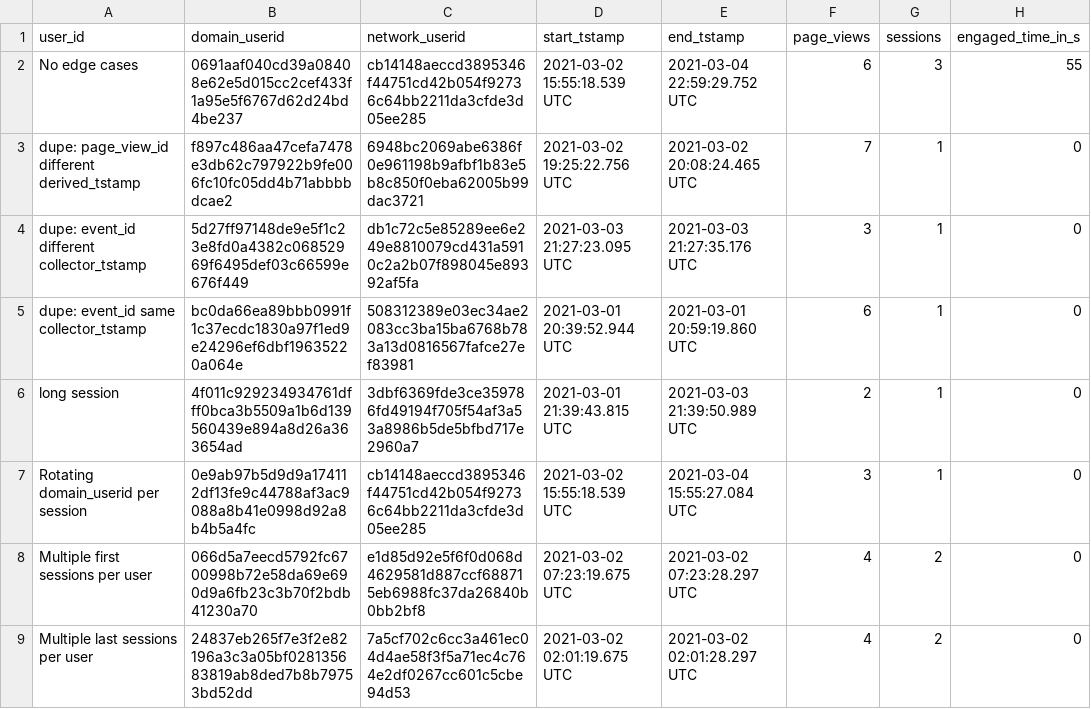
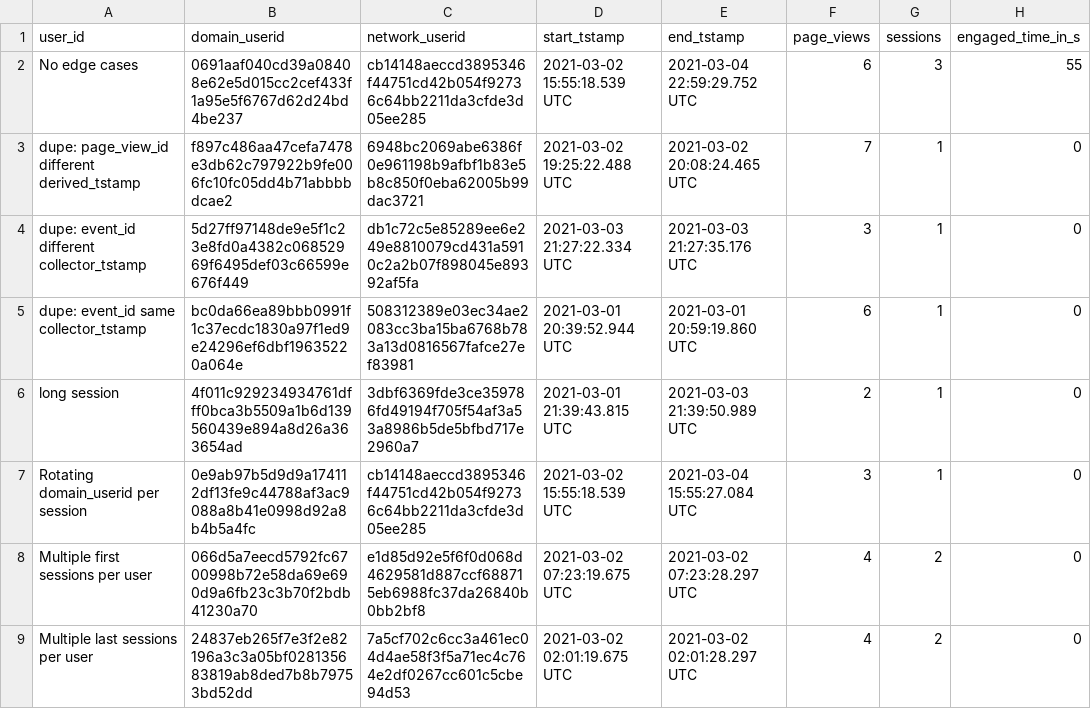
Before and after one commit to snowplow/dbt-snowplow-web, a CSV file: integration_tests/data/expected/bigquery/snowplow_web_users_expected.csv, drawn as a sheet; only a part is shown; the diff names each change by its address in the sheet, - before the commit and + after, or states it on an @@ line.

```diff
--- a/integration_tests/data/expected/bigquery/snowplow_web_users_expected.csv
+++ b/integration_tests/data/expected/bigquery/snowplow_web_users_expected.csv
-D3 (start_tstamp): 2021-03-02 19:25:22.756 UTC
+D3 (start_tstamp): 2021-03-02 19:25:22.488 UTC
-D4 (start_tstamp): 2021-03-03 21:27:23.095 UTC
+D4 (start_tstamp): 2021-03-03 21:27:22.334 UTC
```
Also changed, not shown: integration_tests/data/expected/bigquery/snowplow_web_sessions_expected.csv, integration_tests/data/expected/databricks/snowplow_web_sessions_expected.csv, 20 other files.
